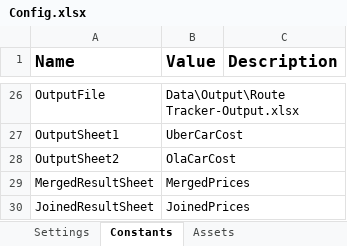
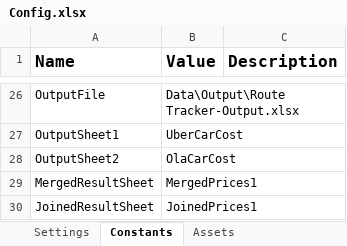
Before and after one commit to TheGrowthHackersNovigo/Shireen_Capstone_1, an Excel workbook: Data/Config.xlsx, sheet Constants, drawn as a sheet; only a part is shown, gaps mark what is left out; values as stored, in another font and other column widths than the file's, no borders; the diff names each change by its address in the sheet, - before the commit and + after, or states it on an @@ line.

```diff
--- a/Data/Config.xlsx (sheet Constants)
+++ b/Data/Config.xlsx (sheet Constants)
-B29 (Value): MergedPrices
+B29 (Value): MergedPrices1
-B30 (Value): JoinedPrices
+B30 (Value): JoinedPrices1
```
Also changed, not shown: sheet Assets, sheet Settings, charts or pictures, Data/Output/Route Tracker-Output.xlsx, 17 other files.
